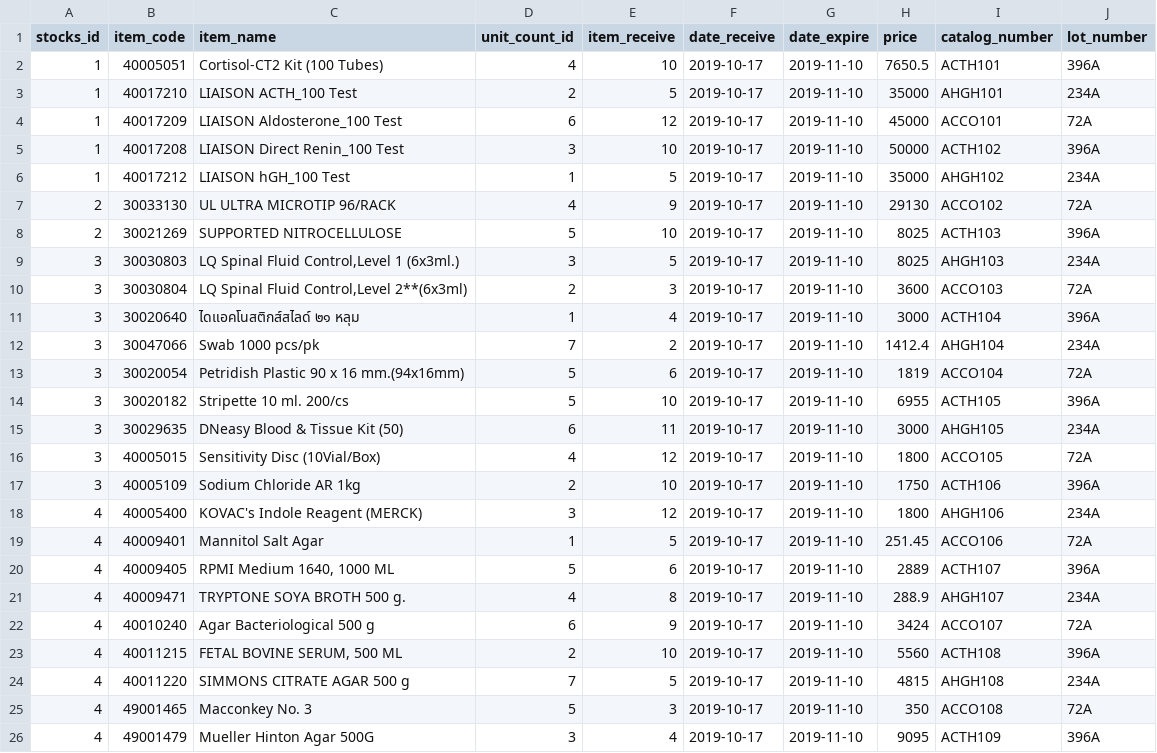
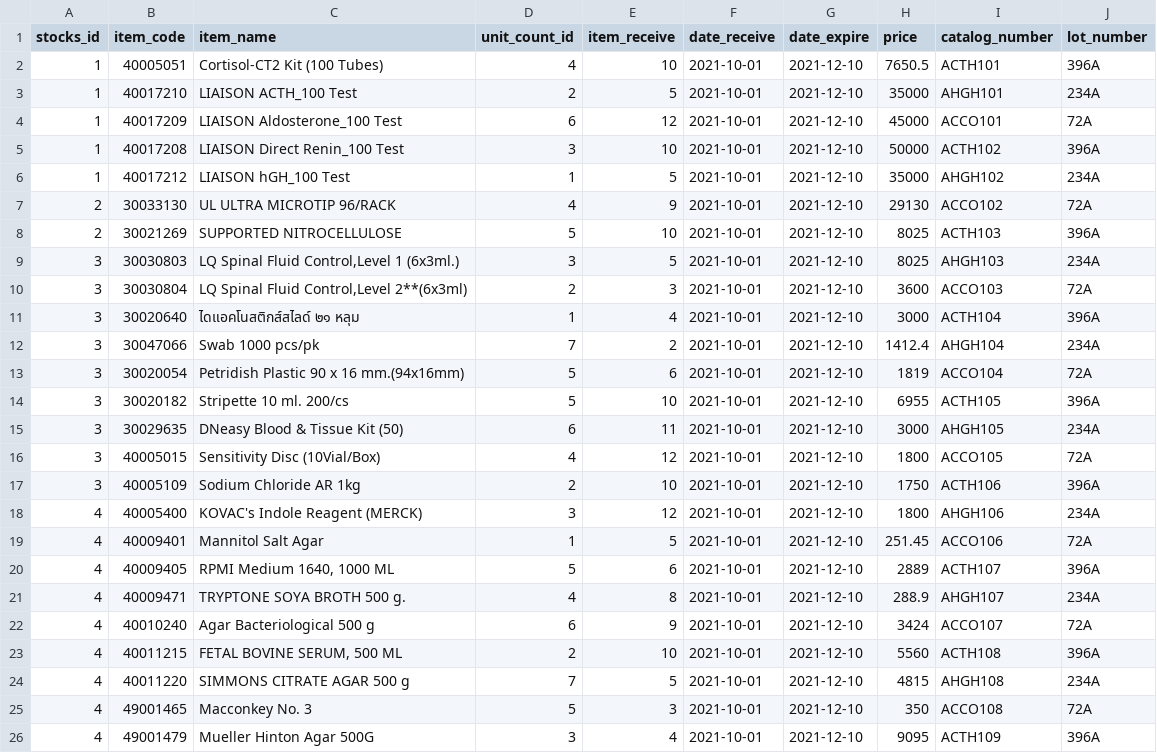
Before and after one commit to nongsansanee/infomed-stock, a CSV file: storage/csv/data_stock_item2.csv, drawn as a sheet.

Commit message:
seeder item checkin to ItemTransaction and show item profile

```diff
--- a/storage/csv/data_stock_item2.csv
+++ b/storage/csv/data_stock_item2.csv
@@ -1,26 +1,26 @@
 stocks_id,item_code,item_name,unit_count_id,item_receive,date_receive,date_expire,price,catalog_number,lot_number
-1,40005051,Cortisol-CT2 Kit (100 Tubes),4,10,2019-10-17,2019-11-10,7650.5,ACTH101,396A
-1,40017210,LIAISON ACTH_100 Test,2,5,2019-10-17,2019-11-10,35000,AHGH101,234A
-1,40017209,LIAISON Aldosterone_100 Test,6,12,2019-10-17,2019-11-10,45000,ACCO101,72A
-1,40017208,LIAISON Direct Renin_100 Test,3,10,2019-10-17,2019-11-10,50000,ACTH102,396A
-1,40017212,LIAISON hGH_100 Test,1,5,2019-10-17,2019-11-10,35000,AHGH102,234A
-2,30033130,UL ULTRA MICROTIP 96/RACK,4,9,2019-10-17,2019-11-10,29130,ACCO102,72A
-2,30021269,SUPPORTED NITROCELLULOSE,5,10,2019-10-17,2019-11-10,8025,ACTH103,396A
-3,30030803,"LQ Spinal Fluid Control,Level 1 (6x3ml.)",3,5,2019-10-17,2019-11-10,8025,AHGH103,234A
-3,30030804,"LQ Spinal Fluid Control,Level 2**(6x3ml)",2,3,2019-10-17,2019-11-10,3600,ACCO103,72A
-3,30020640,ไดแอคโนสติกส์สไลด์ ๒๑ หลุม,1,4,2019-10-17,2019-11-10,3000,ACTH104,396A
-3,30047066,Swab 1000 pcs/pk,7,2,2019-10-17,2019-11-10,1412.4,AHGH104,234A
-3,30020054,Petridish Plastic 90 x 16 mm.(94x16mm),5,6,2019-10-17,2019-11-10,1819,ACCO104,72A
-3,30020182,Stripette 10 ml. 200/cs,5,10,2019-10-17,2019-11-10,6955,ACTH105,396A
-3,30029635,DNeasy Blood & Tissue Kit (50),6,11,2019-10-17,2019-11-10,3000,AHGH105,234A
-3,40005015,Sensitivity Disc (10Vial/Box),4,12,2019-10-17,2019-11-10,1800,ACCO105,72A
-3,40005109,Sodium Chloride AR 1kg,2,10,2019-10-17,2019-11-10,1750,ACTH106,396A
-4,40005400,KOVAC's  Indole Reagent (MERCK),3,12,2019-10-17,2019-11-10,1800,AHGH106,234A
-4,40009401, Mannitol Salt Agar,1,5,2019-10-17,2019-11-10,251.45,ACCO106,72A
-4,40009405,"RPMI Medium 1640, 1000 ML",5,6,2019-10-17,2019-11-10,2889,ACTH107,396A
-4,40009471,TRYPTONE SOYA BROTH 500 g.,4,8,2019-10-17,2019-11-10,288.9,AHGH107,234A
-4,40010240,Agar Bacteriological 500 g,6,9,2019-10-17,2019-11-10,3424,ACCO107,72A
-4,40011215,"FETAL BOVINE SERUM, 500 ML",2,10,2019-10-17,2019-11-10,5560,ACTH108,396A
-4,40011220,SIMMONS CITRATE AGAR 500 g,7,5,2019-10-17,2019-11-10,4815,AHGH108,234A
-4,49001465,Macconkey No. 3,5,3,2019-10-17,2019-11-10,350,ACCO108,72A
-4,49001479,Mueller Hinton Agar 500G,3,4,2019-10-17,2019-11-10,9095,ACTH109,396A
+1,40005051,Cortisol-CT2 Kit (100 Tubes),4,10,2021-10-01,2021-12-10,7650.5,ACTH101,396A
+1,40017210,LIAISON ACTH_100 Test,2,5,2021-10-01,2021-12-10,35000,AHGH101,234A
+1,40017209,LIAISON Aldosterone_100 Test,6,12,2021-10-01,2021-12-10,45000,ACCO101,72A
+1,40017208,LIAISON Direct Renin_100 Test,3,10,2021-10-01,2021-12-10,50000,ACTH102,396A
+1,40017212,LIAISON hGH_100 Test,1,5,2021-10-01,2021-12-10,35000,AHGH102,234A
+2,30033130,UL ULTRA MICROTIP 96/RACK,4,9,2021-10-01,2021-12-10,29130,ACCO102,72A
+2,30021269,SUPPORTED NITROCELLULOSE,5,10,2021-10-01,2021-12-10,8025,ACTH103,396A
+3,30030803,"LQ Spinal Fluid Control,Level 1 (6x3ml.)",3,5,2021-10-01,2021-12-10,8025,AHGH103,234A
+3,30030804,"LQ Spinal Fluid Control,Level 2**(6x3ml)",2,3,2021-10-01,2021-12-10,3600,ACCO103,72A
+3,30020640,ไดแอคโนสติกส์สไลด์ ๒๑ หลุม,1,4,2021-10-01,2021-12-10,3000,ACTH104,396A
+3,30047066,Swab 1000 pcs/pk,7,2,2021-10-01,2021-12-10,1412.4,AHGH104,234A
+3,30020054,Petridish Plastic 90 x 16 mm.(94x16mm),5,6,2021-10-01,2021-12-10,1819,ACCO104,72A
+3,30020182,Stripette 10 ml. 200/cs,5,10,2021-10-01,2021-12-10,6955,ACTH105,396A
+3,30029635,DNeasy Blood & Tissue Kit (50),6,11,2021-10-01,2021-12-10,3000,AHGH105,234A
+3,40005015,Sensitivity Disc (10Vial/Box),4,12,2021-10-01,2021-12-10,1800,ACCO105,72A
+3,40005109,Sodium Chloride AR 1kg,2,10,2021-10-01,2021-12-10,1750,ACTH106,396A
+4,40005400,KOVAC's  Indole Reagent (MERCK),3,12,2021-10-01,2021-12-10,1800,AHGH106,234A
+4,40009401, Mannitol Salt Agar,1,5,2021-10-01,2021-12-10,251.45,ACCO106,72A
+4,40009405,"RPMI Medium 1640, 1000 ML",5,6,2021-10-01,2021-12-10,2889,ACTH107,396A
+4,40009471,TRYPTONE SOYA BROTH 500 g.,4,8,2021-10-01,2021-12-10,288.9,AHGH107,234A
+4,40010240,Agar Bacteriological 500 g,6,9,2021-10-01,2021-12-10,3424,ACCO107,72A
+4,40011215,"FETAL BOVINE SERUM, 500 ML",2,10,2021-10-01,2021-12-10,5560,ACTH108,396A
+4,40011220,SIMMONS CITRATE AGAR 500 g,7,5,2021-10-01,2021-12-10,4815,AHGH108,234A
+4,49001465,Macconkey No. 3,5,3,2021-10-01,2021-12-10,350,ACCO108,72A
+4,49001479,Mueller Hinton Agar 500G,3,4,2021-10-01,2021-12-10,9095,ACTH109,396A
```
Also changed, not shown: storage/csv/data_stock_item_office.csv, 9 other files.
